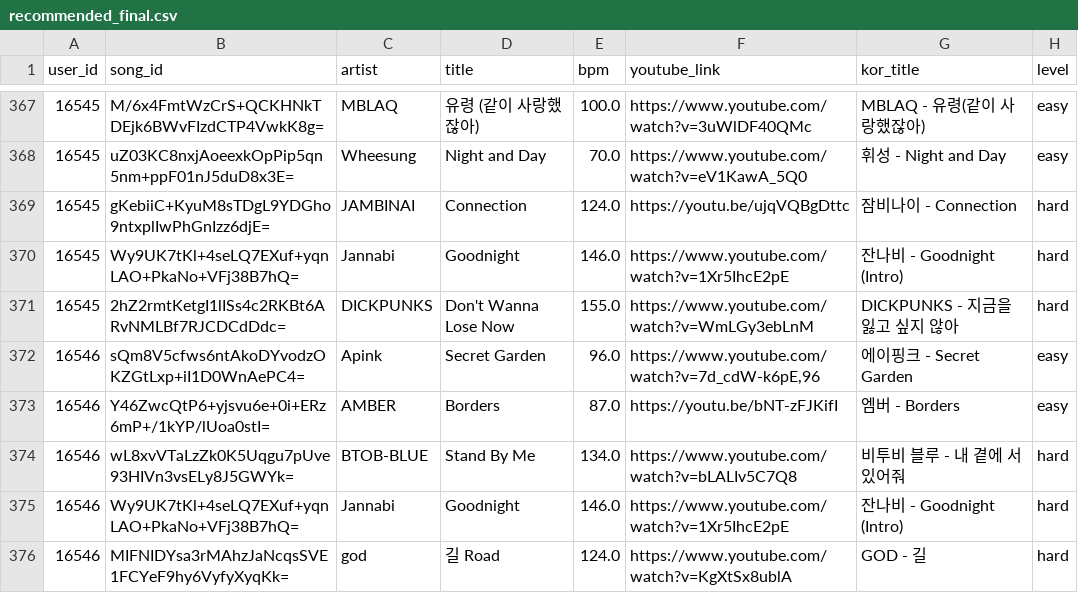
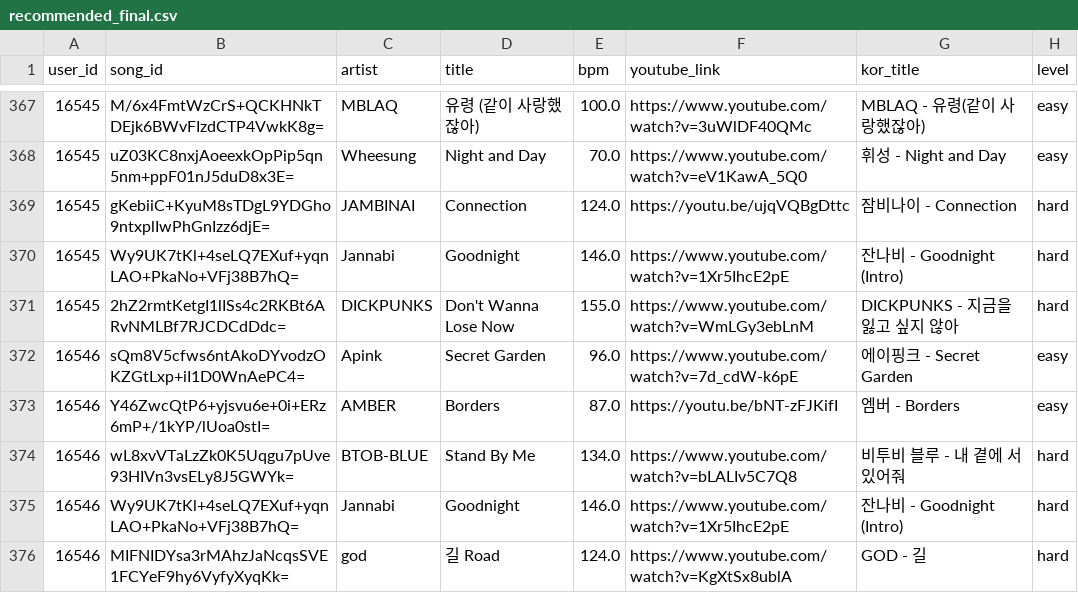
Before and after one commit to coolkidcoolcoolsleep/Rhythm-Box-Slaughter, a CSV file: recommended_final.csv, drawn as a sheet; only a part is shown, gaps mark what is left out; the diff covers the shown part only.

```diff
--- a/recommended_final.csv
+++ b/recommended_final.csv
@@ -371,3 +371,3 @@ user_id,song_id,artist,title,bpm,youtube_link,kor_title,level
 16545,2hZ2rmtKetgI1lISs4c2RKBt6ARvNMLBf7RJCDCdDdc=,DICKPUNKS,Don't Wanna Lose Now,155.0,https://www.youtube.com/watch?v=WmLGy3ebLnM,DICKPUNKS - 지금을 잃고 싶지 않아,hard
-16546,sQm8V5cfws6ntAkoDYvodzOKZGtLxp+iI1D0WnAePC4=,Apink,Secret Garden,96.0,"https://www.youtube.com/watch?v=7d_cdW-k6pE,96",에이핑크 - Secret Garden,easy
+16546,sQm8V5cfws6ntAkoDYvodzOKZGtLxp+iI1D0WnAePC4=,Apink,Secret Garden,96.0,"https://www.youtube.com/watch?v=7d_cdW-k6pE",에이핑크 - Secret Garden,easy
 16546,Y46ZwcQtP6+yjsvu6e+0i+ERz6mP+/1kYP/lUoa0stI=,AMBER,Borders,87.0,https://youtu.be/bNT-zFJKifI,엠버 - Borders,easy
```
Also changed, not shown: 45 edited cells elsewhere in this file.
